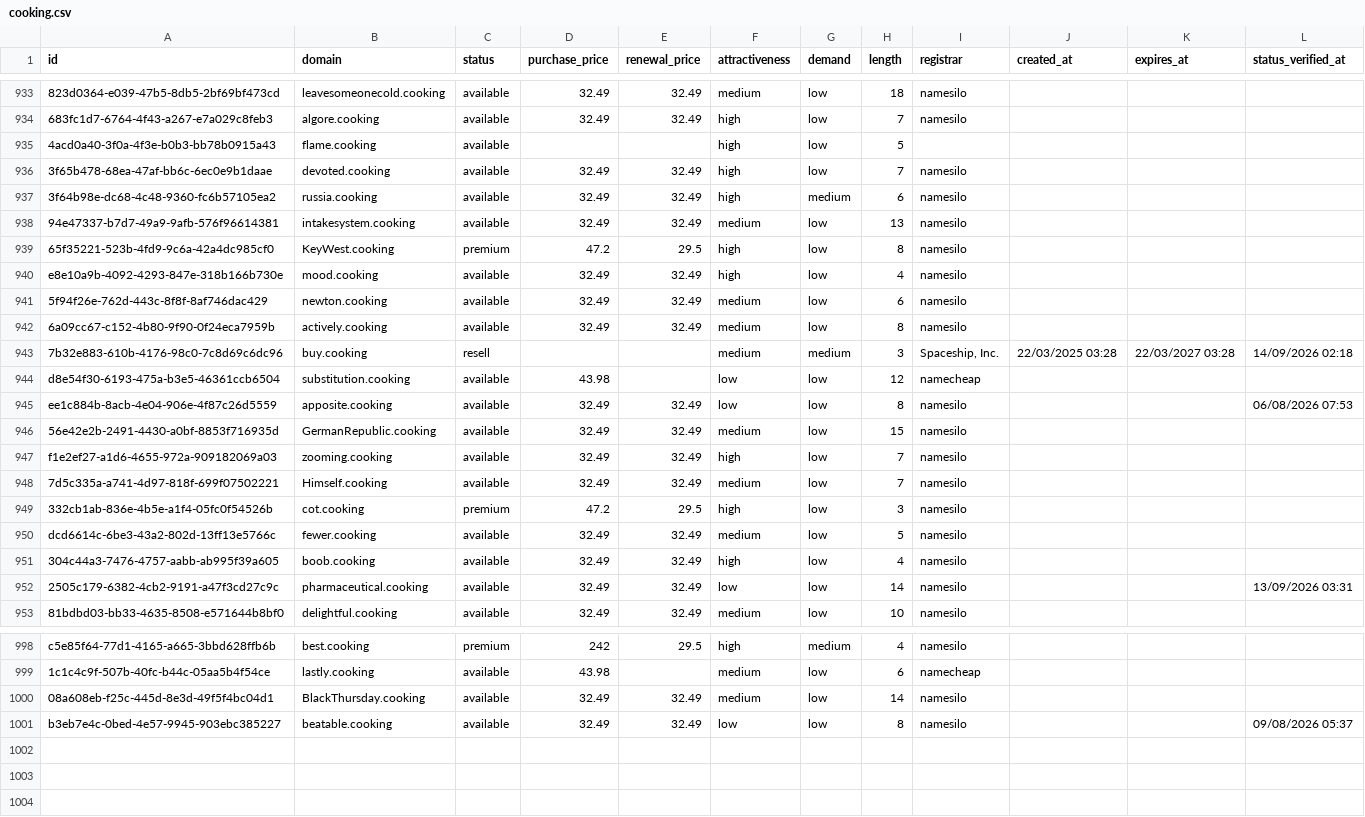
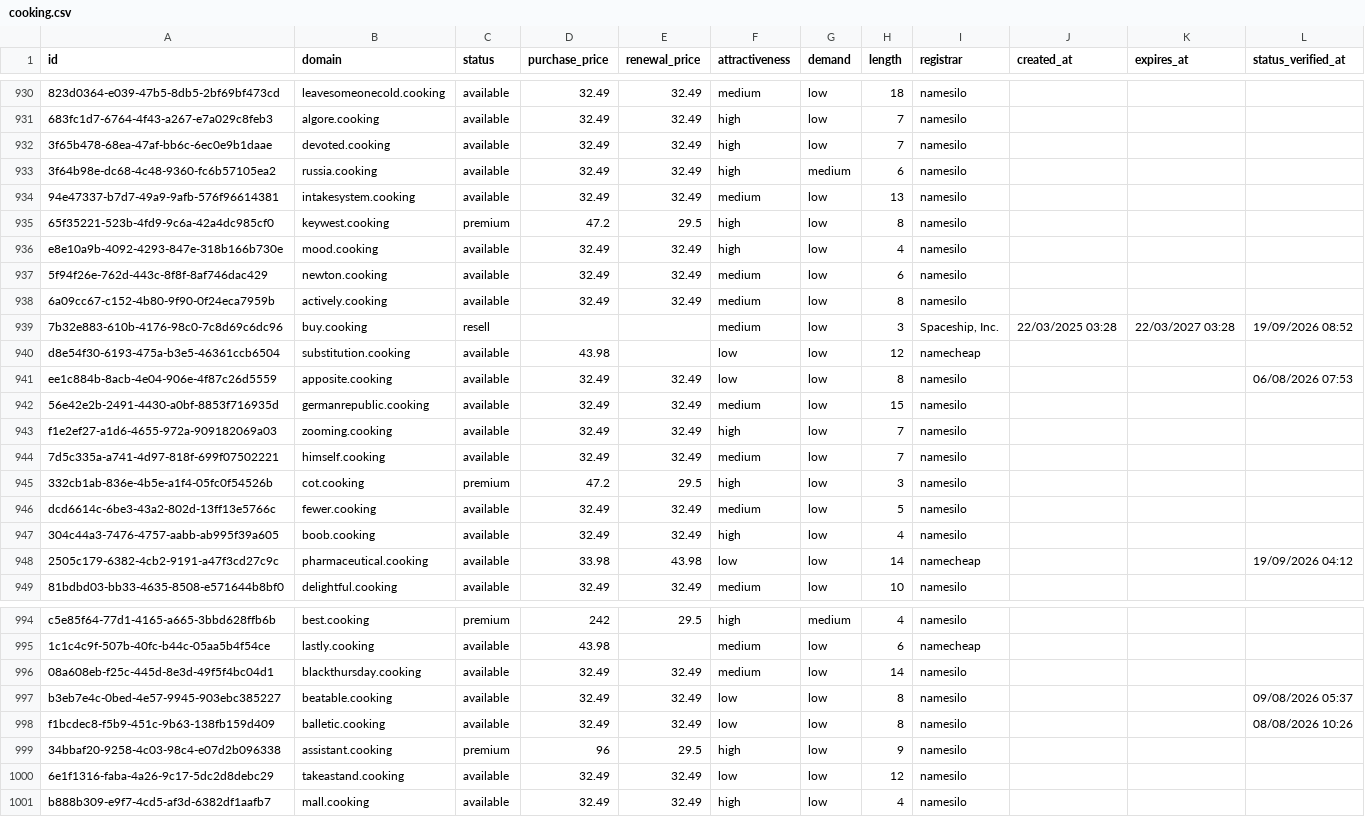
Before and after one commit to UniqueDomains/cooking-oneword-domains, a CSV file: cooking.csv, drawn as a sheet; only a part is shown, gaps mark what is left out; removed rows and columns are numbered as before the commit, all else as after; the diff covers the shown part only; the diff names each change by its address in the sheet, - before the commit and + after, or states it on an @@ line.

Commit message:
Domains update

```diff
--- a/cooking.csv
+++ b/cooking.csv
-row 935: 4acd0a40-3f0a-4f3e-b0b3-bb78b0915a43 | flame.cooking | available |  |  | high | low | 5
-B935 (domain): KeyWest.cooking
+B935 (domain): keywest.cooking
-G939 (demand): medium
+G939 (demand): low
-L939 (status_verified_at): 14/09/2026 02:18
+L939 (status_verified_at): 19/09/2026 08:52
-B942 (domain): GermanRepublic.cooking
+B942 (domain): germanrepublic.cooking
-B944 (domain): Himself.cooking
+B944 (domain): himself.cooking
-D948 (purchase_price): 32.49
+D948 (purchase_price): 33.98
-E948 (renewal_price): 32.49
+E948 (renewal_price): 43.98
-I948 (registrar): namesilo
+I948 (registrar): namecheap
-L948 (status_verified_at): 13/09/2026 03:31
+L948 (status_verified_at): 19/09/2026 04:12
-B996 (domain): BlackThursday.cooking
+B996 (domain): blackthursday.cooking
+row 998: f1bcdec8-f5b9-451c-9b63-138fb159d409 | balletic.cooking | available | 32.49 | 32.49 | low | low | 8 | namesilo |  |  | 08/08/2026 10:26
+row 999: 34bbaf20-9258-4c03-98c4-e07d2b096338 | assistant.cooking | premium | 96 | 29.5 | high | low | 9 | namesilo
+row 1000: 6e1f1316-faba-4a26-9c17-5dc2d8debc29 | takeastand.cooking | available | 32.49 | 32.49 | low | low | 12 | namesilo
+row 1001: b888b309-e9f7-4cd5-af3d-6382df1aafb7 | mall.cooking | available | 32.49 | 32.49 | high | low | 4 | namesilo
```
Also changed, not shown: 3 removed rows and 94 edited cells elsewhere in this file, 4 other files.
